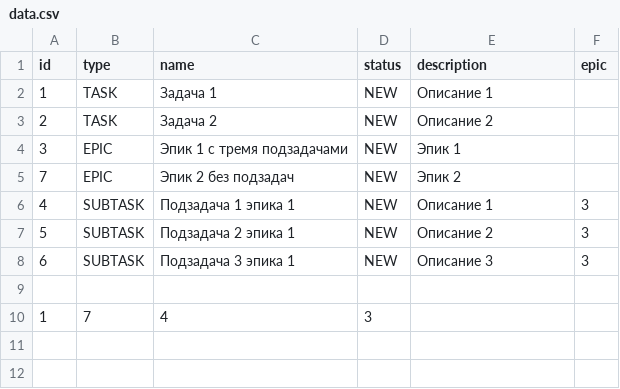
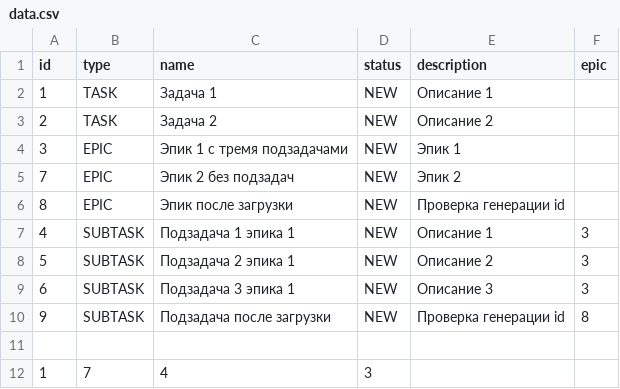
Before and after one commit to katty-gvr/java-kanban, a CSV file: data/data.csv, drawn as a sheet; the diff names each change by its address in the sheet, - before the commit and + after, or states it on an @@ line.

```diff
--- a/data/data.csv
+++ b/data/data.csv
+row 6: 8 | EPIC | Эпик после загрузки | NEW | Проверка генерации id
+row 10: 9 | SUBTASK | Подзадача после загрузки | NEW | Проверка генерации id | 8
```
Also changed, not shown: 16 other files.
